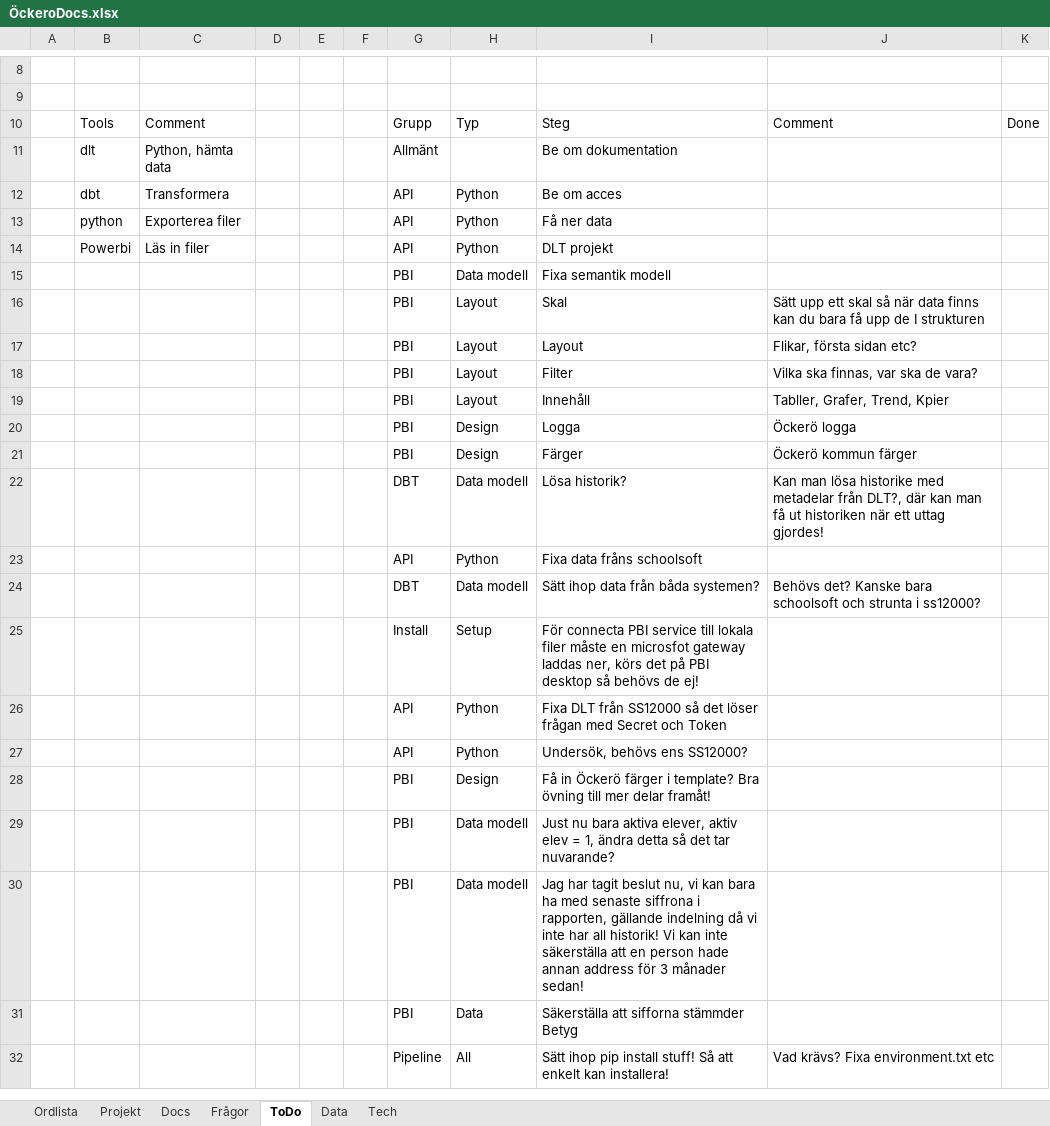
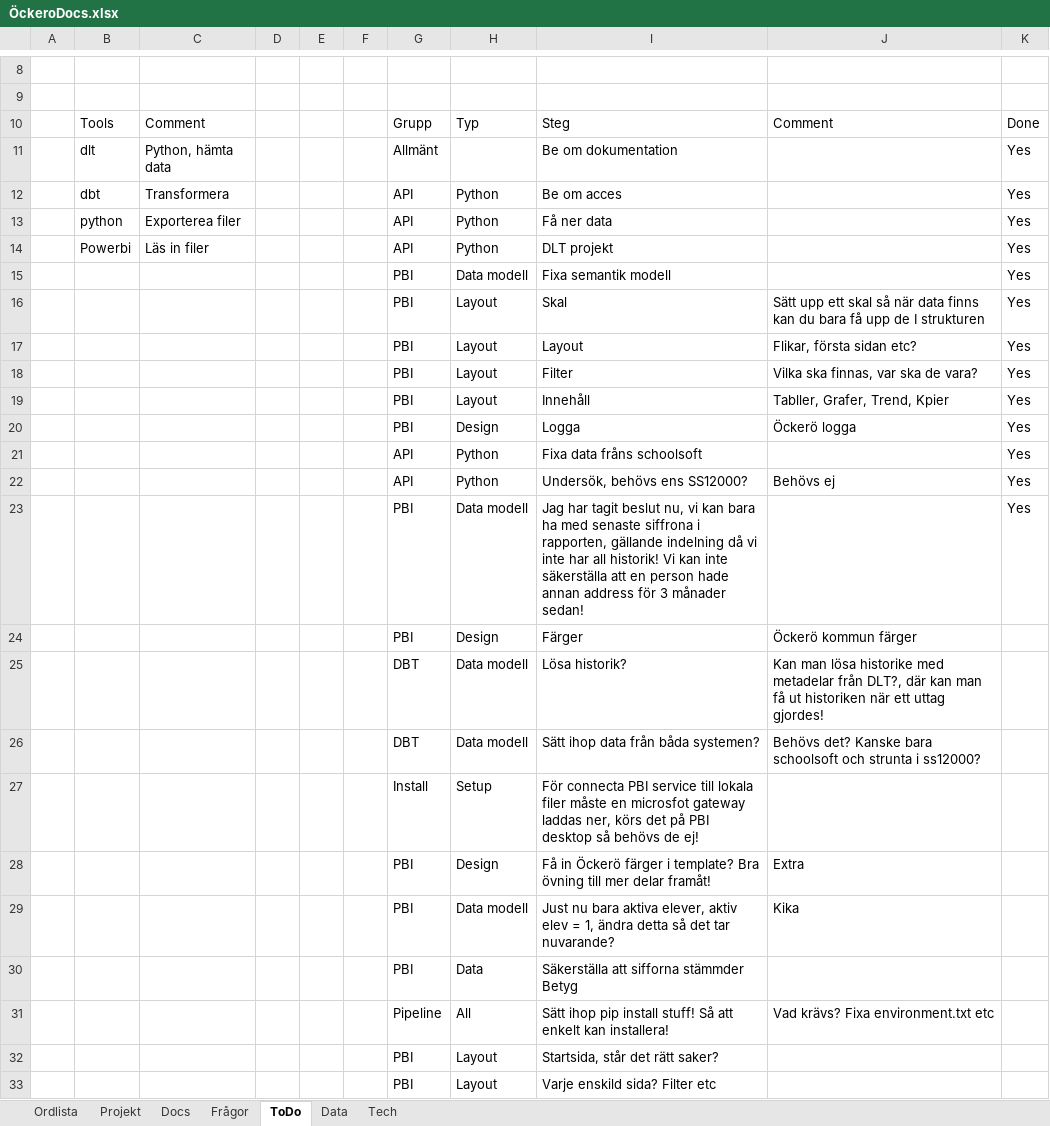
Before and after one commit to point-ab/ockero_data_pipeline, an Excel workbook: docs/ÖckeroDocs.xlsx, sheet ToDo, drawn as a sheet; only a part is shown, gaps mark what is left out; values as stored, in another font and other column widths than the file's, no cell formats; charts and pictures and table styles not drawn; removed rows and columns are numbered as before the commit, all else as after; the diff names each change by its address in the sheet, - before the commit and + after, or states it on an @@ line.

```diff
--- a/docs/ÖckeroDocs.xlsx (sheet ToDo)
+++ b/docs/ÖckeroDocs.xlsx (sheet ToDo)
-K11:K20: (empty)
+K11:K20: Yes
+row 21:  |  |  |  |  |  | API | Python | Fixa data fråns schoolsoft |  | Yes
+row 22:  |  |  |  |  |  | API | Python | Undersök, behövs ens SS12000? | Behövs ej | Yes
+row 23:  |  |  |  |  |  | PBI | Data modell | Jag har tagit beslut nu, vi kan bara ha med senaste siffrona i rapporten, gällande indelning då vi inte har all historik! Vi kan inte säkerställa att en person hade annan address för 3 månader sedan! |  | Yes
-row 23:  |  |  |  |  |  | API | Python | Fixa data fråns schoolsoft
-row 26:  |  |  |  |  |  | API | Python | Fixa DLT från SS12000 så det löser frågan med Secret och Token
-row 27:  |  |  |  |  |  | API | Python | Undersök, behövs ens SS12000?
-J28: (empty)
+J28: Extra
-J29: (empty)
+J29: Kika
-row 30:  |  |  |  |  |  | PBI | Data modell | Jag har tagit beslut nu, vi kan bara ha med senaste siffrona i rapporten, gällande indelning då vi inte har all historik! Vi kan inte säkerställa att en person hade annan address för 3 månader sedan!
+row 32:  |  |  |  |  |  | PBI | Layout | Startsida, står det rätt saker?
+row 33:  |  |  |  |  |  | PBI | Layout | Varje enskild sida? Filter etc
```
Also changed, not shown: sheet Frågor, cell formats, charts or pictures, 49 other files.
